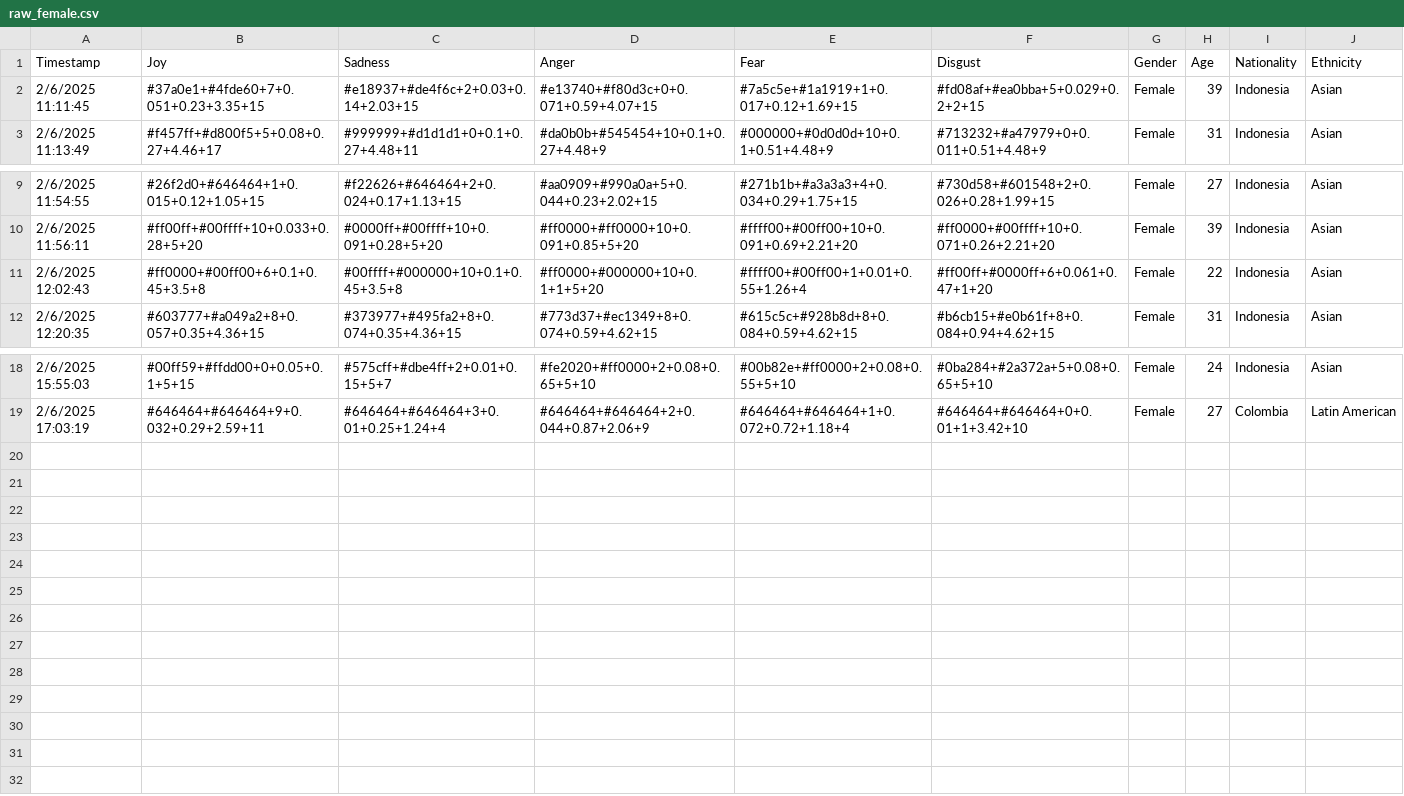
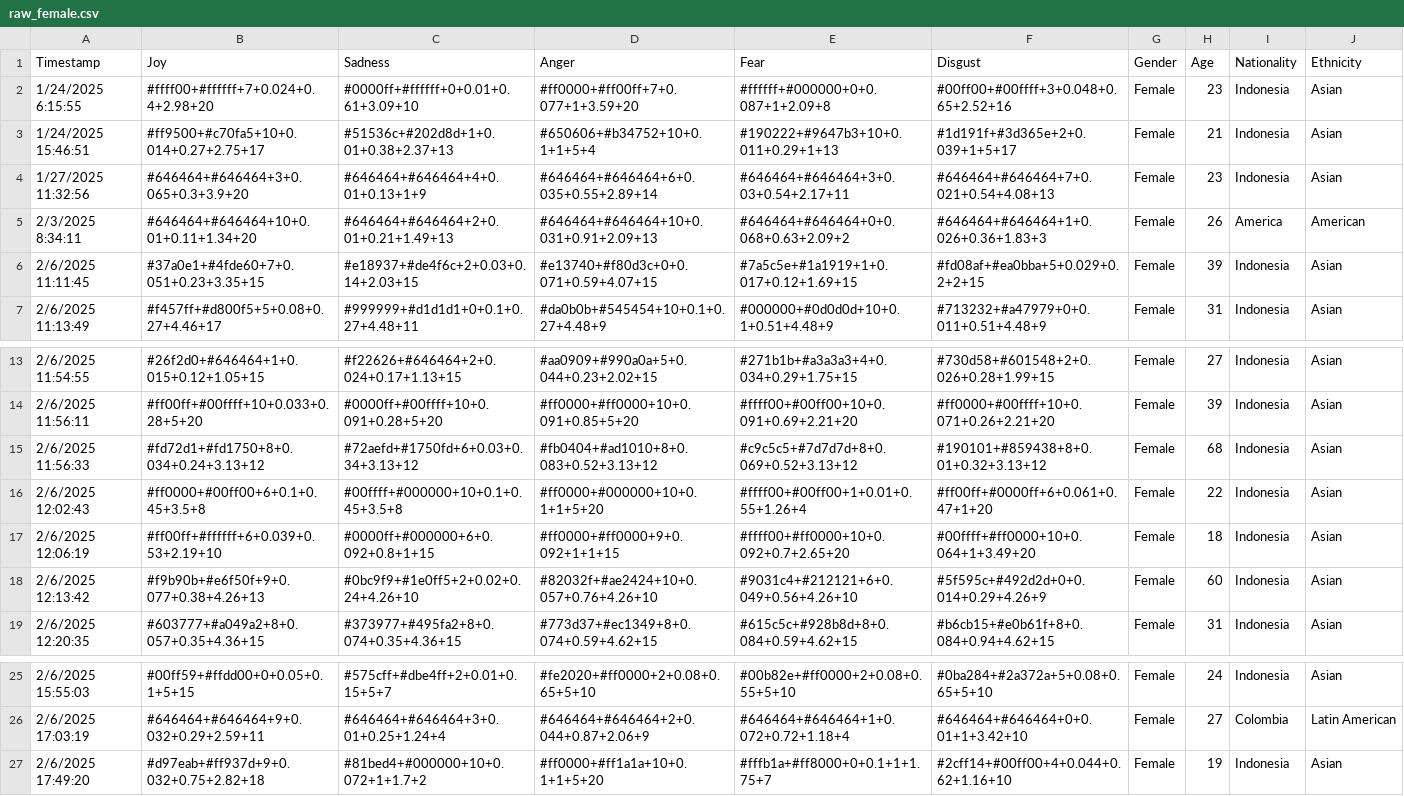
Before and after one commit to alvin-KZ83/mdb-visual, a CSV file: analyzer/raw_female.csv, drawn as a sheet; only a part is shown, gaps mark what is left out; the diff names each change by its address in the sheet, - before the commit and + after, or states it on an @@ line.

```diff
--- a/analyzer/raw_female.csv
+++ b/analyzer/raw_female.csv
+row 2: 1/24/2025 6:15:55 | #ffff00+#ffffff+7+0.024+0.4+2.98+20 | #0000ff+#ffffff+0+0.01+0.61+3.09+10 | #ff0000+#ff00ff+7+0.077+1+3.59+20 | #ffffff+#000000+0+0.087+1+2.09+8 | #00ff00+#00ffff+3+0.048+0.65+2.52+16 | Female | 23 | Indonesia | Asian
+row 3: 1/24/2025 15:46:51 | #ff9500+#c70fa5+10+0.014+0.27+2.75+17 | #51536c+#202d8d+1+0.01+0.38+2.37+13 | #650606+#b34752+10+0.1+1+5+4 | #190222+#9647b3+10+0.011+0.29+1+13 | #1d191f+#3d365e+2+0.039+1+5+17 | Female | 21 | Indonesia | Asian
+row 4: 1/27/2025 11:32:56 | #646464+#646464+3+0.065+0.3+3.9+20 | #646464+#646464+4+0.01+0.13+1+9 | #646464+#646464+6+0.035+0.55+2.89+14 | #646464+#646464+3+0.03+0.54+2.17+11 | #646464+#646464+7+0.021+0.54+4.08+13 | Female | 23 | Indonesia | Asian
+row 5: 2/3/2025 8:34:11 | #646464+#646464+10+0.01+0.11+1.34+20 | #646464+#646464+2+0.01+0.21+1.49+13 | #646464+#646464+10+0.031+0.91+2.09+13 | #646464+#646464+0+0.068+0.63+2.09+2 | #646464+#646464+1+0.026+0.36+1.83+3 | Female | 26 | America | American
+row 15: 2/6/2025 11:56:33 | #fd72d1+#fd1750+8+0.034+0.24+3.13+12 | #72aefd+#1750fd+6+0.03+0.34+3.13+12 | #fb0404+#ad1010+8+0.083+0.52+3.13+12 | #c9c5c5+#7d7d7d+8+0.069+0.52+3.13+12 | #190101+#859438+8+0.01+0.32+3.13+12 | Female | 68 | Indonesia | Asian
+row 17: 2/6/2025 12:06:19 | #ff00ff+#ffffff+6+0.039+0.53+2.19+10 | #0000ff+#000000+6+0.092+0.8+1+15 | #ff0000+#ff0000+9+0.092+1+1+15 | #ffff00+#ff0000+10+0.092+0.7+2.65+20 | #00ffff+#ff0000+10+0.064+1+3.49+20 | Female | 18 | Indonesia | Asian
+row 18: 2/6/2025 12:13:42 | #f9b90b+#e6f50f+9+0.077+0.38+4.26+13 | #0bc9f9+#1e0ff5+2+0.02+0.24+4.26+10 | #82032f+#ae2424+10+0.057+0.76+4.26+10 | #9031c4+#212121+6+0.049+0.56+4.26+10 | #5f595c+#492d2d+0+0.014+0.29+4.26+9 | Female | 60 | Indonesia | Asian
+row 27: 2/6/2025 17:49:20 | #d97eab+#ff937d+9+0.032+0.75+2.82+18 | #81bed4+#000000+10+0.072+1+1.7+2 | #ff0000+#ff1a1a+10+0.1+1+5+20 | #fffb1a+#ff8000+0+0.1+1+1.75+7 | #2cff14+#00ff00+4+0.044+0.62+1.16+10 | Female | 19 | Indonesia | Asian
```
Also changed, not shown: analyzer/raw_data.csv, analyzer/raw_male.csv, 54 other files.
